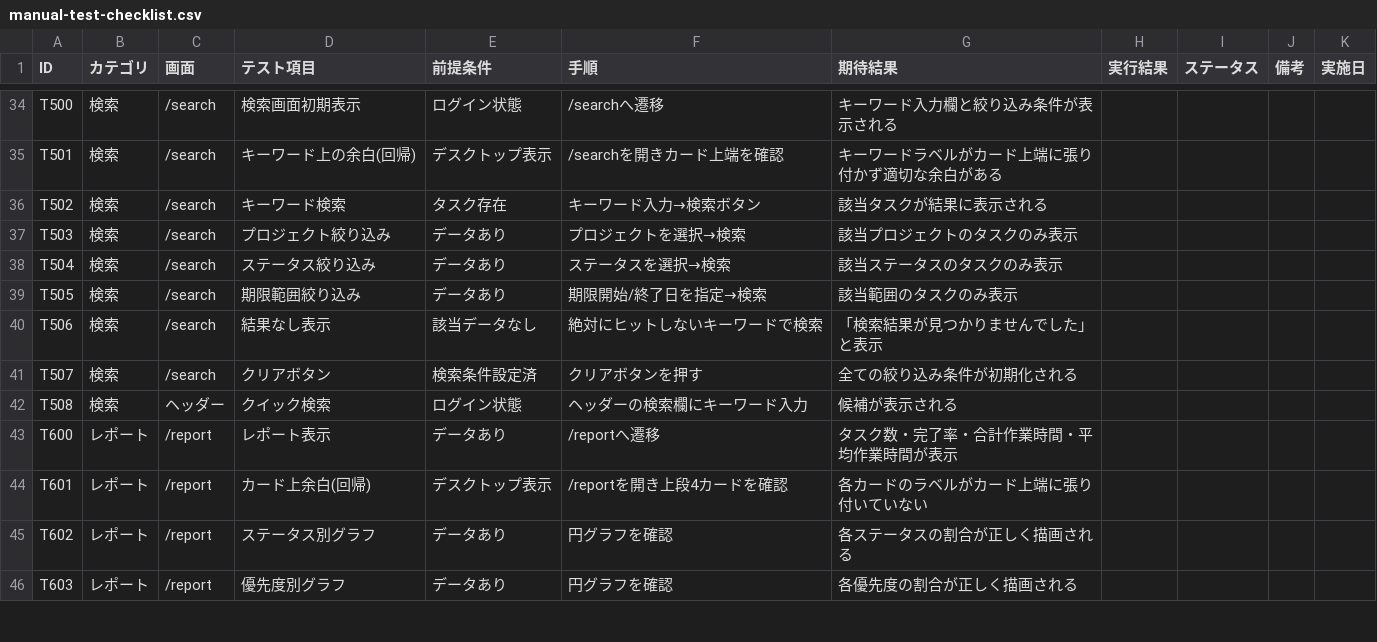
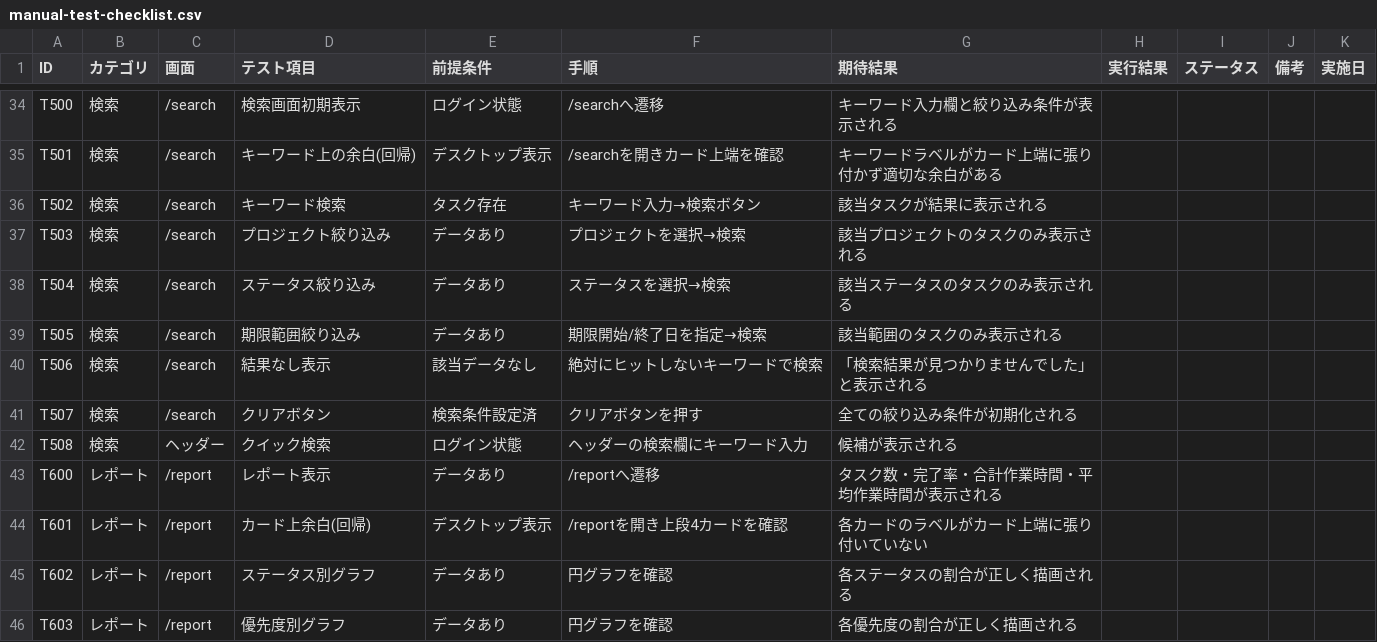
Before and after one commit to kouiso/task-app, a CSV file: doc/manual-test-checklist.csv, drawn as a sheet; only a part is shown, gaps mark what is left out; the diff covers the shown part only.

```diff
--- a/doc/manual-test-checklist.csv
+++ b/doc/manual-test-checklist.csv
@@ -36,9 +36,9 @@ T501,検索,/search,キーワード上の余白(回帰),デスクトップ表示
 T502,検索,/search,キーワード検索,タスク存在,キーワード入力→検索ボタン,該当タスクが結果に表示される,,,,
-T503,検索,/search,プロジェクト絞り込み,データあり,プロジェクトを選択→検索,該当プロジェクトのタスクのみ表示,,,,
-T504,検索,/search,ステータス絞り込み,データあり,ステータスを選択→検索,該当ステータスのタスクのみ表示,,,,
-T505,検索,/search,期限範囲絞り込み,データあり,期限開始/終了日を指定→検索,該当範囲のタスクのみ表示,,,,
-T506,検索,/search,結果なし表示,該当データなし,絶対にヒットしないキーワードで検索,「検索結果が見つかりませんでした」と表示,,,,
+T503,検索,/search,プロジェクト絞り込み,データあり,プロジェクトを選択→検索,該当プロジェクトのタスクのみ表示される,,,,
+T504,検索,/search,ステータス絞り込み,データあり,ステータスを選択→検索,該当ステータスのタスクのみ表示される,,,,
+T505,検索,/search,期限範囲絞り込み,データあり,期限開始/終了日を指定→検索,該当範囲のタスクのみ表示される,,,,
+T506,検索,/search,結果なし表示,該当データなし,絶対にヒットしないキーワードで検索,「検索結果が見つかりませんでした」と表示される,,,,
 T507,検索,/search,クリアボタン,検索条件設定済,クリアボタンを押す,全ての絞り込み条件が初期化される,,,,
 T508,検索,ヘッダー,クイック検索,ログイン状態,ヘッダーの検索欄にキーワード入力,候補が表示される,,,,
-T600,レポート,/report,レポート表示,データあり,/reportへ遷移,タスク数・完了率・合計作業時間・平均作業時間が表示,,,,
+T600,レポート,/report,レポート表示,データあり,/reportへ遷移,タスク数・完了率・合計作業時間・平均作業時間が表示される,,,,
 T601,レポート,/report,カード上余白(回帰),デスクトップ表示,/reportを開き上段4カードを確認,各カードのラベルがカード上端に張り付いていない,,,,
```
Also changed, not shown: 13 edited cells elsewhere in this file, 1 other file.
